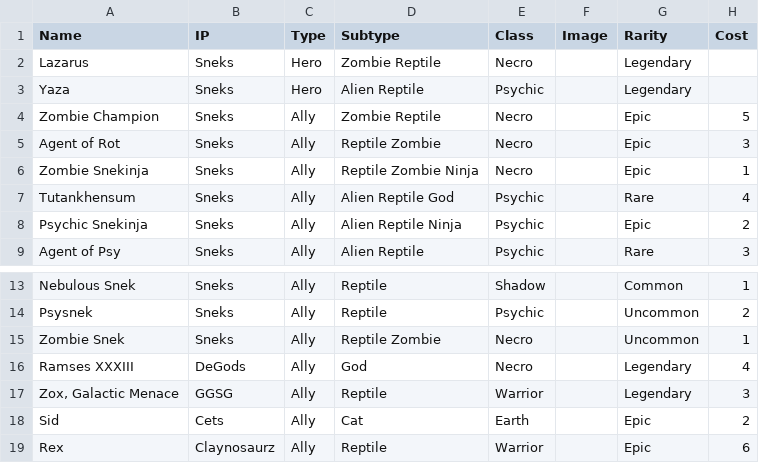
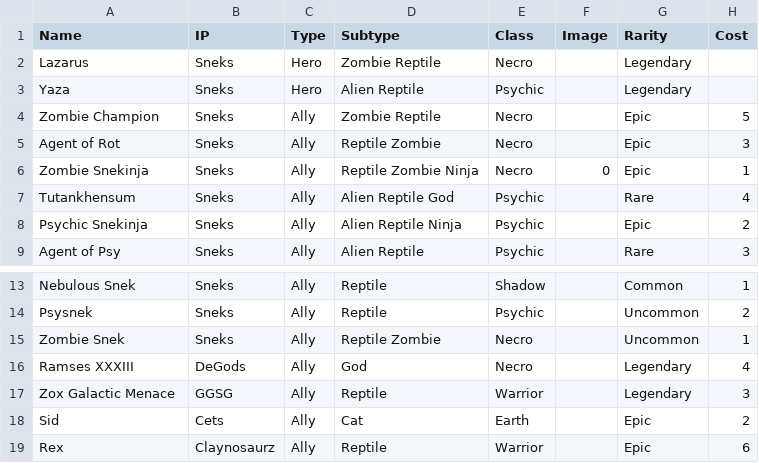
Before and after one commit to lvcsantos/play-SoulGate, a CSV file: html5game/Cards.csv, drawn as a sheet; only a part is shown, gaps mark what is left out; the diff names each change by its address in the sheet, - before the commit and + after, or states it on an @@ line.

```diff
--- a/html5game/Cards.csv
+++ b/html5game/Cards.csv
-F6 (Image): (empty)
+F6 (Image): 0
-A17 (Name): Zox, Galactic Menace
+A17 (Name): Zox Galactic Menace
```
Also changed, not shown: html5game/TraitsAbilities.csv, 19 other files.
